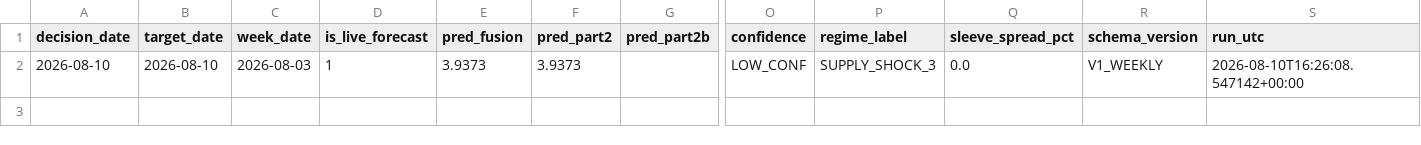
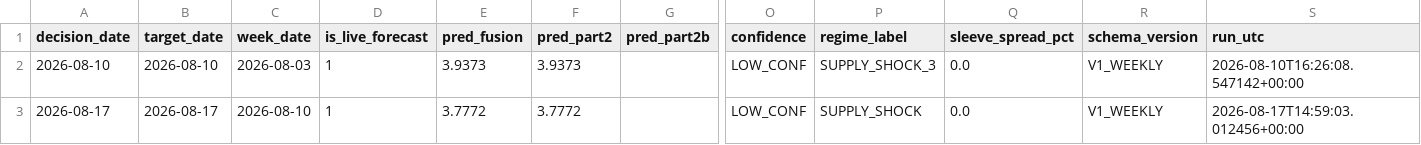
Before and after one commit to salemmorelli1/Weekly-U.S.-Gas-Prices, a CSV file: artifacts_part3/prediction_log.csv, drawn as a sheet; only a part is shown, gaps mark what is left out; rows hold the shown columns only; the diff names each change by its address in the sheet, - before the commit and + after, or states it on an @@ line.

```diff
--- a/artifacts_part3/prediction_log.csv
+++ b/artifacts_part3/prediction_log.csv
+row 3: 2026-08-17 | 2026-08-17 | 2026-08-10 | 1 | 3.7772 | 3.7772 |  | LOW_CONF | SUPPLY_SHOCK | 0.0 | V1_WEEKLY | 2026-08-17T14:59:03.012456+00:00
```
Also changed, not shown: artifacts_part0/gas_weekly_master.csv, artifacts_part2/gas_forecast_tape.csv, 33 other files.
